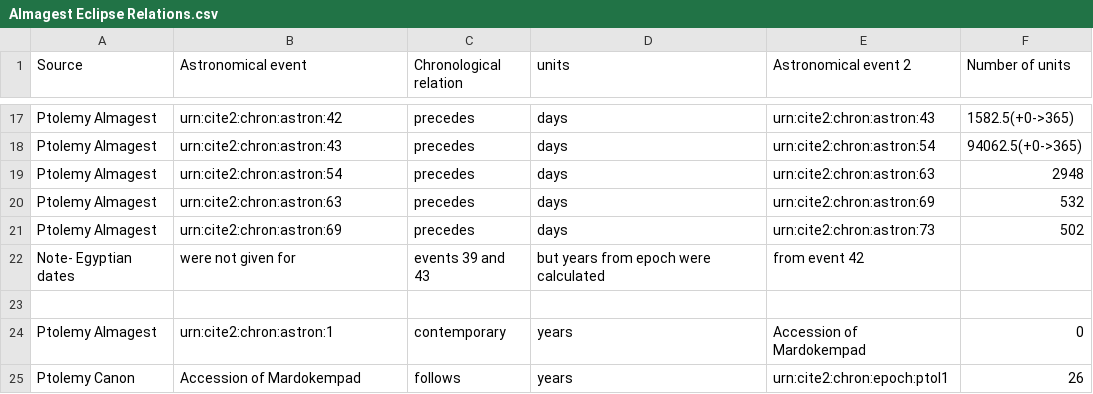
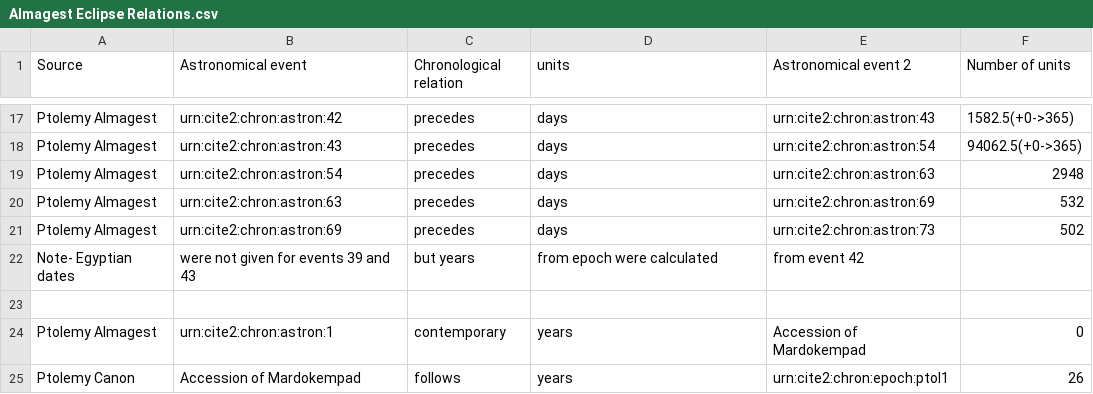
Before and after one commit to MPHamilton/Ptolemy-s-Almagest, a CSV file: Almagest Eclipse Relations.csv, drawn as a sheet; only a part is shown, gaps mark what is left out.

Commit message:
Update Almagest Eclipse Relations.csv

```diff
--- a/Almagest Eclipse Relations.csv
+++ b/Almagest Eclipse Relations.csv
@@ -21,3 +21,3 @@ Ptolemy Almagest,urn:cite2:chron:astron:63,precedes,days,urn:cite2:chron:astron:
 Ptolemy Almagest,urn:cite2:chron:astron:69,precedes,days,urn:cite2:chron:astron:73,502
-Note- Egyptian dates,were not given for,events 39 and 43,but years from epoch were calculated,from event 42,
+Note- Egyptian dates,were not given for events 39 and 43,but years, from epoch were calculated,from event 42,
 
```
